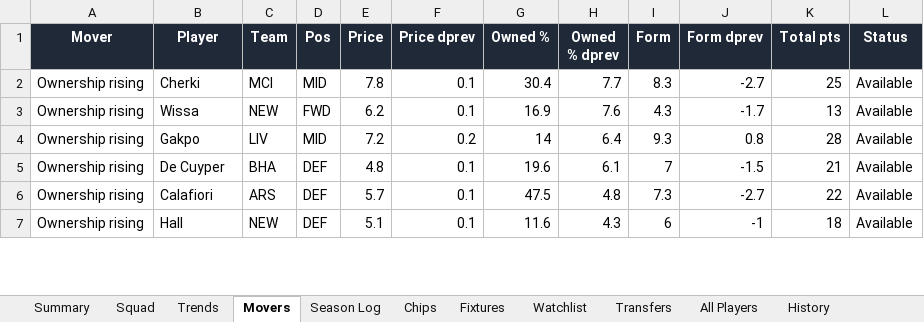
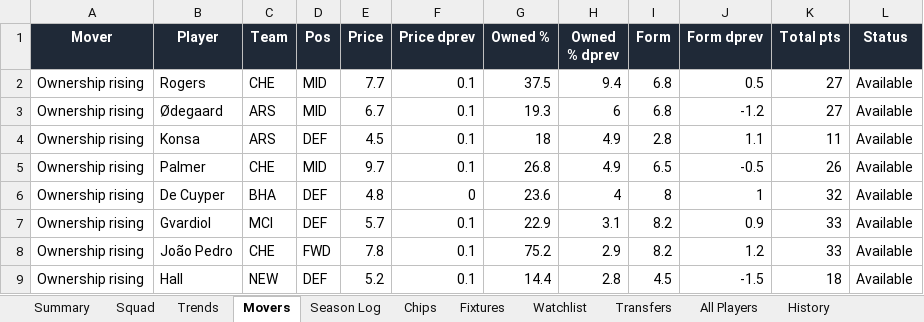
Before and after one commit to therealsammy/fpl, an Excel workbook: fpl_tracker.xlsx, sheet Movers, drawn as a sheet; only a part is shown; values as stored, in another font and other column widths than the file's, no borders; removed rows and columns are numbered as before the commit, all else as after; the diff covers the shown part only; the diff names each change by its address in the sheet, - before the commit and + after, or states it on an @@ line.

```diff
--- a/fpl_tracker.xlsx (sheet Movers)
+++ b/fpl_tracker.xlsx (sheet Movers)
-B2 (Player): Cherki
+B2 (Player): Rogers
-C2 (Team): MCI
+C2 (Team): CHE
-E2 (Price): 7.8
+E2 (Price): 7.7
-G2 (Owned %): 30.4
+G2 (Owned %): 37.5
-H2 (Owned % dprev): 7.7
+H2 (Owned % dprev): 9.4
-I2 (Form): 8.3
+I2 (Form): 6.8
-J2 (Form dprev): -2.7
+J2 (Form dprev): 0.5
-K2 (Total pts): 25
+K2 (Total pts): 27
-row 3: Ownership rising | Wissa | NEW | FWD | 6.2 | 0.1 | 16.9 | 7.6 | 4.3 | -1.7 | 13 | Available
-row 4: Ownership rising | Gakpo | LIV | MID | 7.2 | 0.2 | 14 | 6.4 | 9.3 | 0.8 | 28 | Available
+row 3: Ownership rising | Ødegaard | ARS | MID | 6.7 | 0.1 | 19.3 | 6 | 6.8 | -1.2 | 27 | Available
+row 4: Ownership rising | Konsa | ARS | DEF | 4.5 | 0.1 | 18 | 4.9 | 2.8 | 1.1 | 11 | Available
+row 5: Ownership rising | Palmer | CHE | MID | 9.7 | 0.1 | 26.8 | 4.9 | 6.5 | -0.5 | 26 | Available
-F6 (Price dprev): 0.1
+F6 (Price dprev): 0
-G6 (Owned %): 19.6
+G6 (Owned %): 23.6
-H6 (Owned % dprev): 6.1
+H6 (Owned % dprev): 4
-I6 (Form): 7
+I6 (Form): 8
-J6 (Form dprev): -1.5
+J6 (Form dprev): 1
-K6 (Total pts): 21
+K6 (Total pts): 32
-B7 (Player): Calafiori
+B7 (Player): Gvardiol
-C7 (Team): ARS
+C7 (Team): MCI
-G7 (Owned %): 47.5
+G7 (Owned %): 22.9
-H7 (Owned % dprev): 4.8
+H7 (Owned % dprev): 3.1
-I7 (Form): 7.3
+I7 (Form): 8.2
-J7 (Form dprev): -2.7
+J7 (Form dprev): 0.9
-K7 (Total pts): 22
+K7 (Total pts): 33
+row 8: Ownership rising | João Pedro | CHE | FWD | 7.8 | 0.1 | 75.2 | 2.9 | 8.2 | 1.2 | 33 | Available
-E9 (Price): 5.1
+E9 (Price): 5.2
-G9 (Owned %): 11.6
+G9 (Owned %): 14.4
-H9 (Owned % dprev): 4.3
+H9 (Owned % dprev): 2.8
-I9 (Form): 6
+I9 (Form): 4.5
-J9 (Form dprev): -1
+J9 (Form dprev): -1.5
```
Also changed, not shown: 27 added rows, 29 removed rows and 166 edited cells elsewhere in this sheet, sheet All Players, sheet History, sheet Watchlist, sheet Trends, sheet Fixtures, sheet Squad, 3 more sheets, 6 other files.
